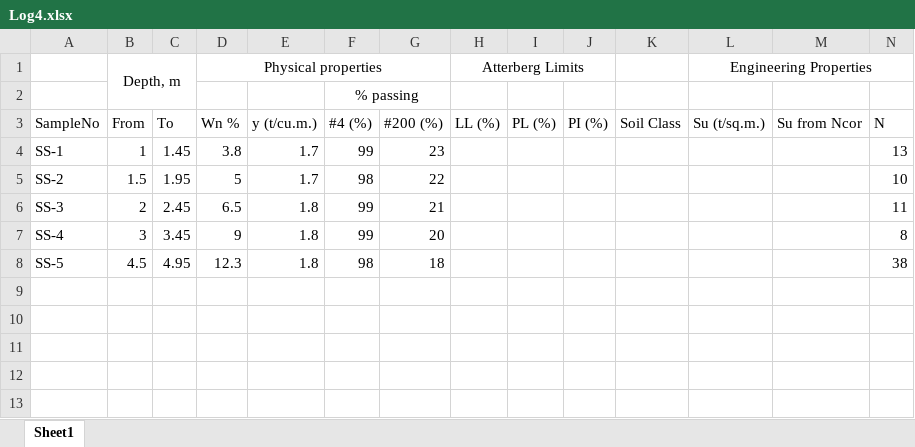
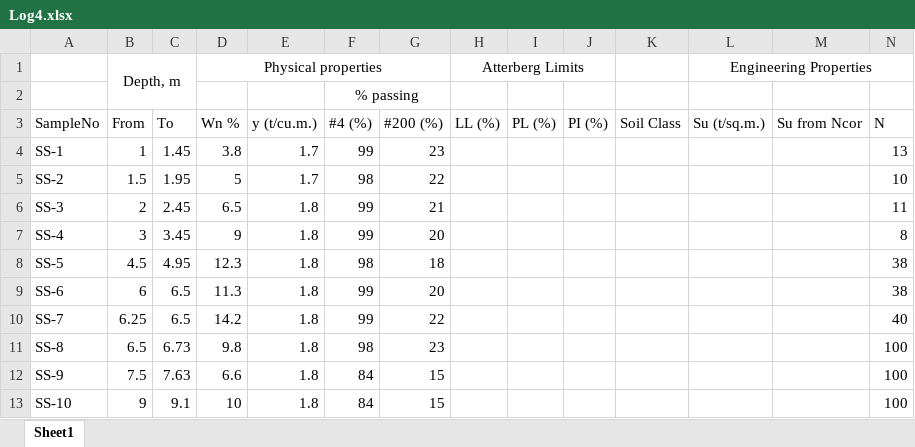
Before and after one commit to AchitaChai/varon, an Excel workbook: Log4.xlsx, sheet Sheet1, drawn as a sheet; values as stored, in another font and other column widths than the file's, no borders; the diff names each change by its address in the sheet, - before the commit and + after, or states it on an @@ line.

Commit message:
Add files via upload

```diff
--- a/Log4.xlsx (sheet Sheet1)
+++ b/Log4.xlsx (sheet Sheet1)
+row 9: SS-6 | 6 | 6.5 | 11.3 | 1.8 | 99 | 20 |  |  |  |  |  |  | 38
+row 10: SS-7 | 6.25 | 6.5 | 14.2 | 1.8 | 99 | 22 |  |  |  |  |  |  | 40
+row 11: SS-8 | 6.5 | 6.73 | 9.8 | 1.8 | 98 | 23 |  |  |  |  |  |  | 100
+row 12: SS-9 | 7.5 | 7.63 | 6.6 | 1.8 | 84 | 15 |  |  |  |  |  |  | 100
+row 13: SS-10 | 9 | 9.1 | 10 | 1.8 | 84 | 15 |  |  |  |  |  |  | 100
```
